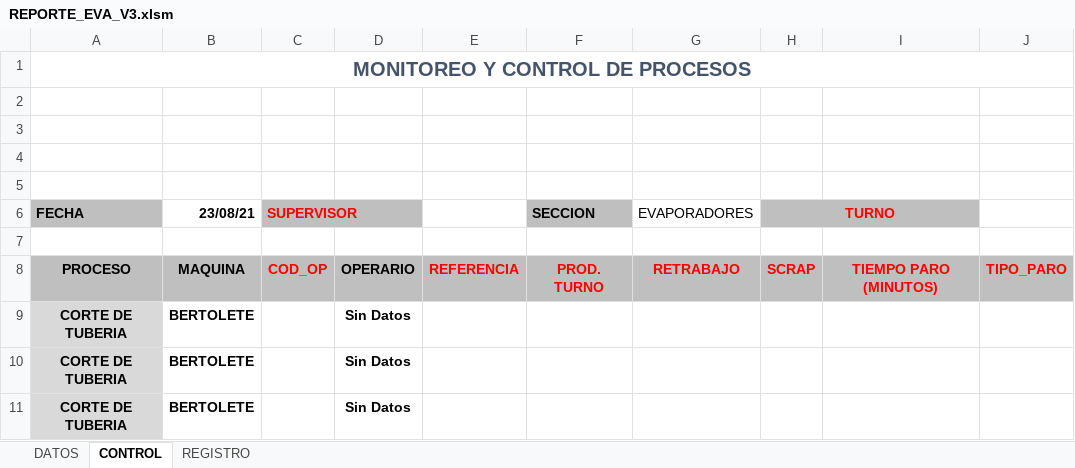
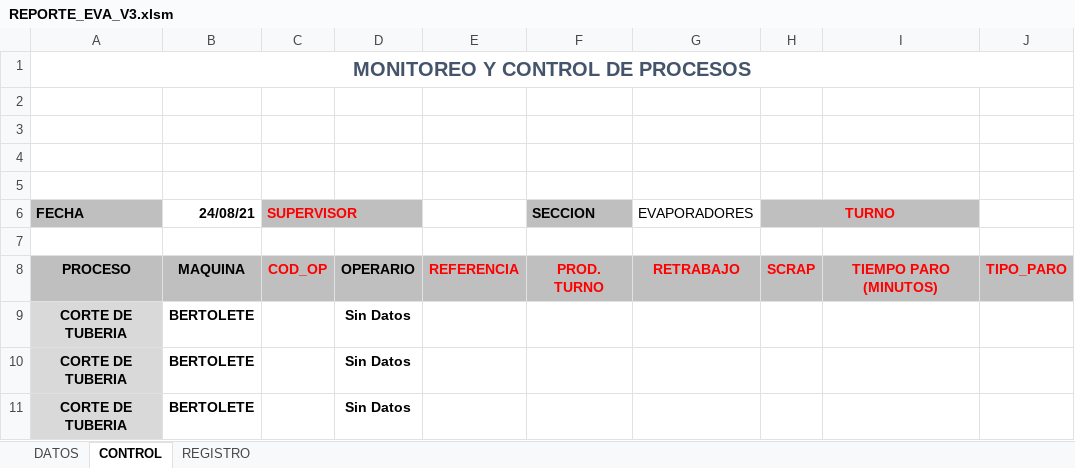
Before and after one commit to andago9/Production_Report, an Excel workbook: PRODUCCION/REPORTE_EVA_V3.xlsm, sheet CONTROL, drawn as a sheet; only a part is shown; values as stored, in another font and other column widths than the file's, no borders; charts and pictures not drawn; the diff names each change by its address in the sheet, - before the commit and + after, or states it on an @@ line.

Commit message:
V3.2

```diff
--- a/PRODUCCION/REPORTE_EVA_V3.xlsm (sheet CONTROL)
+++ b/PRODUCCION/REPORTE_EVA_V3.xlsm (sheet CONTROL)
-B6: 23/08/21
+B6: 24/08/21
```
